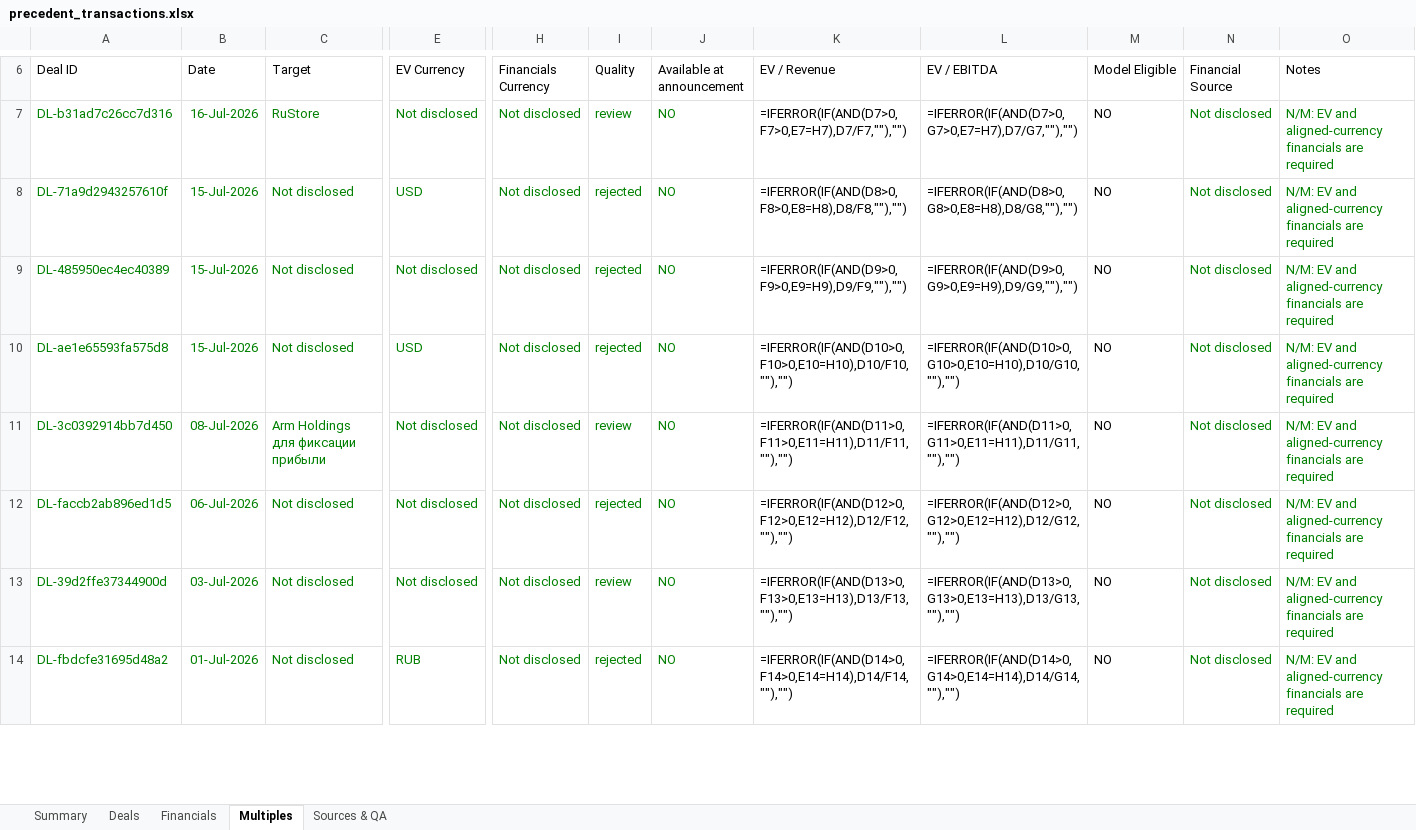
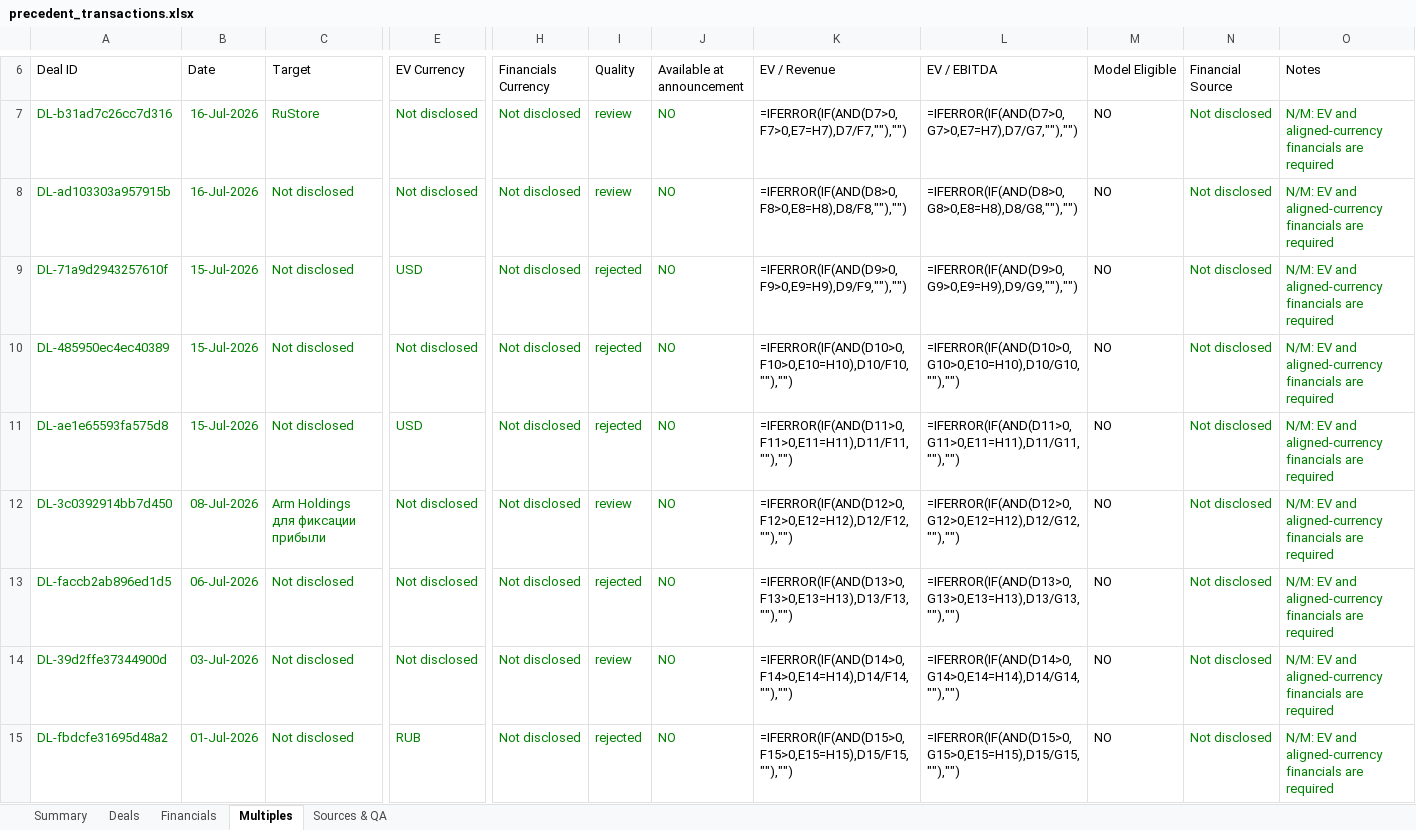
Before and after one commit to irisaurum/deal-markets-copilot, an Excel workbook: output/precedent_transactions.xlsx, sheet Multiples, drawn as a sheet; only a part is shown, gaps mark what is left out; values as stored, in another font and other column widths than the file's, no borders; formulas without a stored value are shown as written; table styles not drawn; addresses are those after the commit; rows hold the shown columns only; the diff covers the shown part only; the diff names each change by its address in the sheet, - before the commit and + after, or states it on an @@ line.

```diff
--- a/output/precedent_transactions.xlsx (sheet Multiples)
+++ b/output/precedent_transactions.xlsx (sheet Multiples)
+row 8: DL-ad103303a957915b | 16-Jul-2026 | Not disclosed | Not disclosed | Not disclosed | review | NO | =IFERROR(IF(AND(D8>0,F8>0,E8=H8),D8/F8,""),"") | =IFERROR(IF(AND(D8>0,G8>0,E8=H8),D8/G8,""),"") | NO | Not disclosed | N/M: EV and aligned-currency financials are required
-K9 (EV / Revenue): =IFERROR(IF(AND(D8>0,F8>0,E8=H8),D8/F8,""),"")
+K9 (EV / Revenue): =IFERROR(IF(AND(D9>0,F9>0,E9=H9),D9/F9,""),"")
-L9 (EV / EBITDA): =IFERROR(IF(AND(D8>0,G8>0,E8=H8),D8/G8,""),"")
+L9 (EV / EBITDA): =IFERROR(IF(AND(D9>0,G9>0,E9=H9),D9/G9,""),"")
-K10 (EV / Revenue): =IFERROR(IF(AND(D9>0,F9>0,E9=H9),D9/F9,""),"")
+K10 (EV / Revenue): =IFERROR(IF(AND(D10>0,F10>0,E10=H10),D10/F10,""),"")
-L10 (EV / EBITDA): =IFERROR(IF(AND(D9>0,G9>0,E9=H9),D9/G9,""),"")
+L10 (EV / EBITDA): =IFERROR(IF(AND(D10>0,G10>0,E10=H10),D10/G10,""),"")
-K11 (EV / Revenue): =IFERROR(IF(AND(D10>0,F10>0,E10=H10),D10/F10,""),"")
+K11 (EV / Revenue): =IFERROR(IF(AND(D11>0,F11>0,E11=H11),D11/F11,""),"")
-L11 (EV / EBITDA): =IFERROR(IF(AND(D10>0,G10>0,E10=H10),D10/G10,""),"")
+L11 (EV / EBITDA): =IFERROR(IF(AND(D11>0,G11>0,E11=H11),D11/G11,""),"")
-K12 (EV / Revenue): =IFERROR(IF(AND(D11>0,F11>0,E11=H11),D11/F11,""),"")
+K12 (EV / Revenue): =IFERROR(IF(AND(D12>0,F12>0,E12=H12),D12/F12,""),"")
-L12 (EV / EBITDA): =IFERROR(IF(AND(D11>0,G11>0,E11=H11),D11/G11,""),"")
+L12 (EV / EBITDA): =IFERROR(IF(AND(D12>0,G12>0,E12=H12),D12/G12,""),"")
-K13 (EV / Revenue): =IFERROR(IF(AND(D12>0,F12>0,E12=H12),D12/F12,""),"")
+K13 (EV / Revenue): =IFERROR(IF(AND(D13>0,F13>0,E13=H13),D13/F13,""),"")
-L13 (EV / EBITDA): =IFERROR(IF(AND(D12>0,G12>0,E12=H12),D12/G12,""),"")
+L13 (EV / EBITDA): =IFERROR(IF(AND(D13>0,G13>0,E13=H13),D13/G13,""),"")
-K14 (EV / Revenue): =IFERROR(IF(AND(D13>0,F13>0,E13=H13),D13/F13,""),"")
+K14 (EV / Revenue): =IFERROR(IF(AND(D14>0,F14>0,E14=H14),D14/F14,""),"")
-L14 (EV / EBITDA): =IFERROR(IF(AND(D13>0,G13>0,E13=H13),D13/G13,""),"")
+L14 (EV / EBITDA): =IFERROR(IF(AND(D14>0,G14>0,E14=H14),D14/G14,""),"")
-K15 (EV / Revenue): =IFERROR(IF(AND(D14>0,F14>0,E14=H14),D14/F14,""),"")
+K15 (EV / Revenue): =IFERROR(IF(AND(D15>0,F15>0,E15=H15),D15/F15,""),"")
-L15 (EV / EBITDA): =IFERROR(IF(AND(D14>0,G14>0,E14=H14),D14/G14,""),"")
+L15 (EV / EBITDA): =IFERROR(IF(AND(D15>0,G15>0,E15=H15),D15/G15,""),"")
```
Also changed, not shown: 43 edited cells elsewhere in this sheet, sheet Sources & QA, sheet Deals, sheet Summary, formulas that keep their value, 5 other files.
